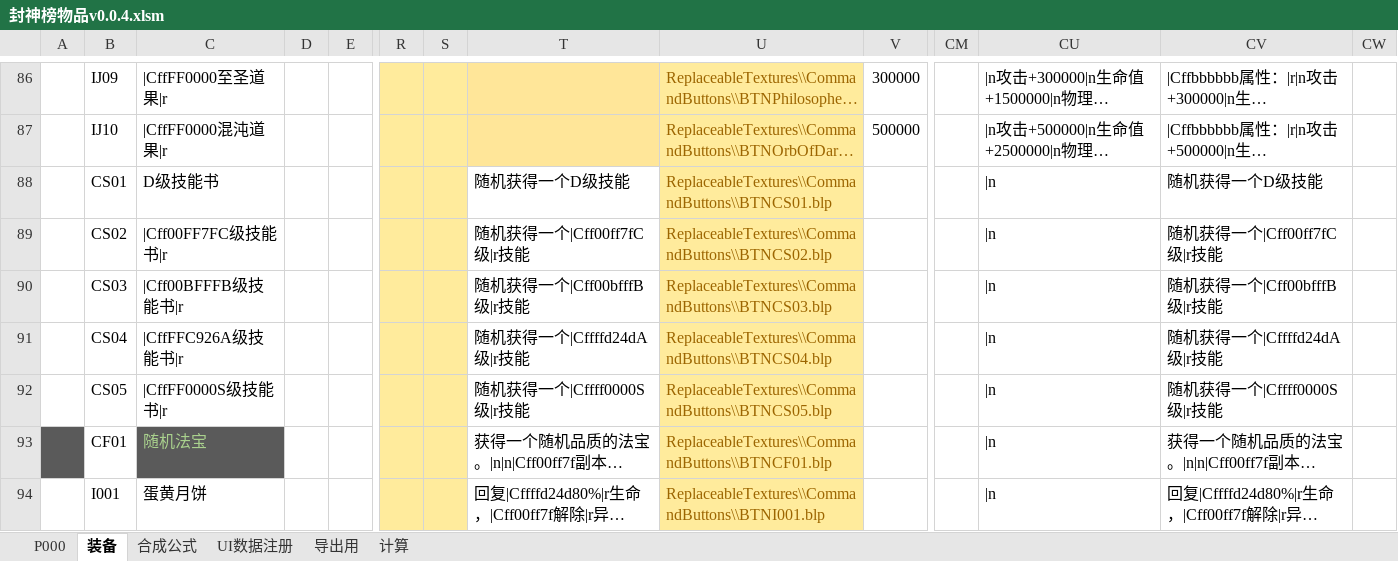
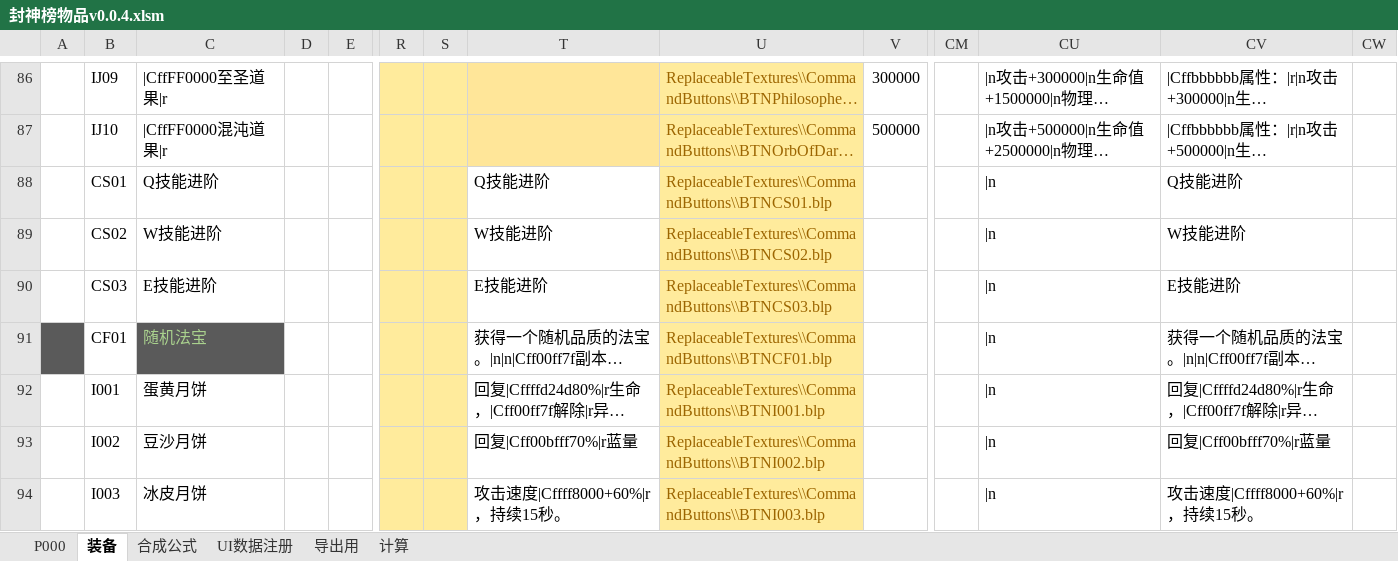
Before and after one commit to MageEgg/MageGame, an Excel workbook: 封神榜物品v0.0.4.xlsm, sheet 装备, drawn as a sheet; only a part is shown, gaps mark what is left out; the shorter side is filled out with more unchanged rows; long unchanged cells end in …; values as stored, in another font and other column widths than the file's, no borders; rows hold the shown columns only; the diff names each change by its address in the sheet, - before the commit and + after, or states it on an @@ line.

```diff
--- a/封神榜物品v0.0.4.xlsm (sheet 装备)
+++ b/封神榜物品v0.0.4.xlsm (sheet 装备)
-C88: D级技能书
+C88: Q技能进阶
-T88: 随机获得一个D级技能
+T88: Q技能进阶
-CV88: 随机获得一个D级技能
+CV88: Q技能进阶
-C89: |Cff00FF7FC级技能书|r
+C89: W技能进阶
-T89: 随机获得一个|Cff00ff7fC级|r技能
+T89: W技能进阶
-CV89: 随机获得一个|Cff00ff7fC级|r技能
+CV89: W技能进阶
-C90: |Cff00BFFFB级技能书|r
+C90: E技能进阶
-T90: 随机获得一个|Cff00bfffB级|r技能
+T90: E技能进阶
-CV90: 随机获得一个|Cff00bfffB级|r技能
+CV90: E技能进阶
-row 91:  | CS04 | |CffFFC926A级技能书|r |  |  |  |  | 随机获得一个|Cffffd24dA级|r技能 | ReplaceableTextures\\CommandButtons\\BTNCS04.blp |  |  | |n | 随机获得一个|Cffffd24dA级|r技能
-row 92:  | CS05 | |CffFF0000S级技能书|r |  |  |  |  | 随机获得一个|Cffff0000S级|r技能 | ReplaceableTextures\\CommandButtons\\BTNCS05.blp |  |  | |n | 随机获得一个|Cffff0000S级|r技能
```
Also changed, not shown: sheet P000, sheet UI数据注册, sheet 合成公式, formulas that keep their value, hidden cells, 7 other files.
